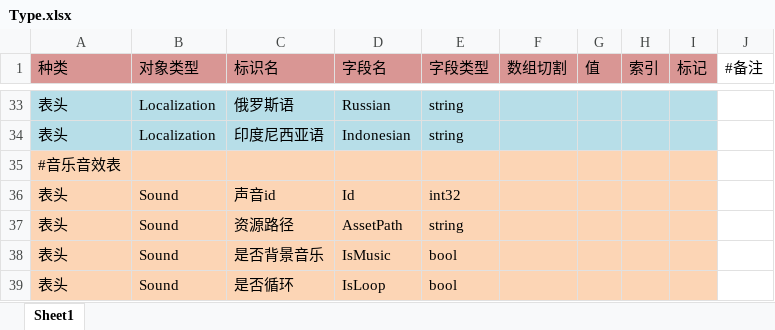
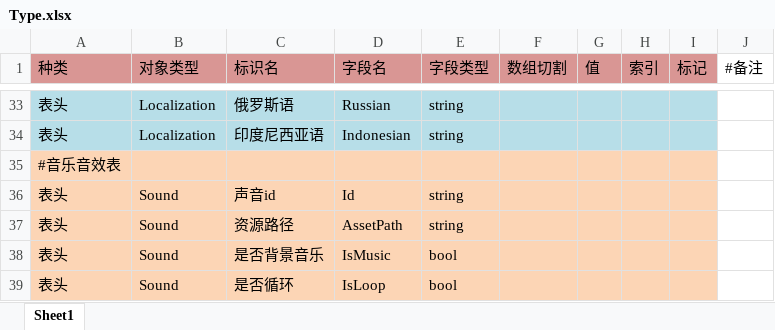
Before and after one commit to wulongzhong/WLZFramework, an Excel workbook: DataTable/Type.xlsx, sheet Sheet1, drawn as a sheet; only a part is shown, gaps mark what is left out; values as stored, in another font and other column widths than the file's, no borders; the diff names each change by its address in the sheet, - before the commit and + after, or states it on an @@ line.

```diff
--- a/DataTable/Type.xlsx (sheet Sheet1)
+++ b/DataTable/Type.xlsx (sheet Sheet1)
-E36 (字段类型): int32
+E36 (字段类型): string
```
Also changed, not shown: 7 other files.
